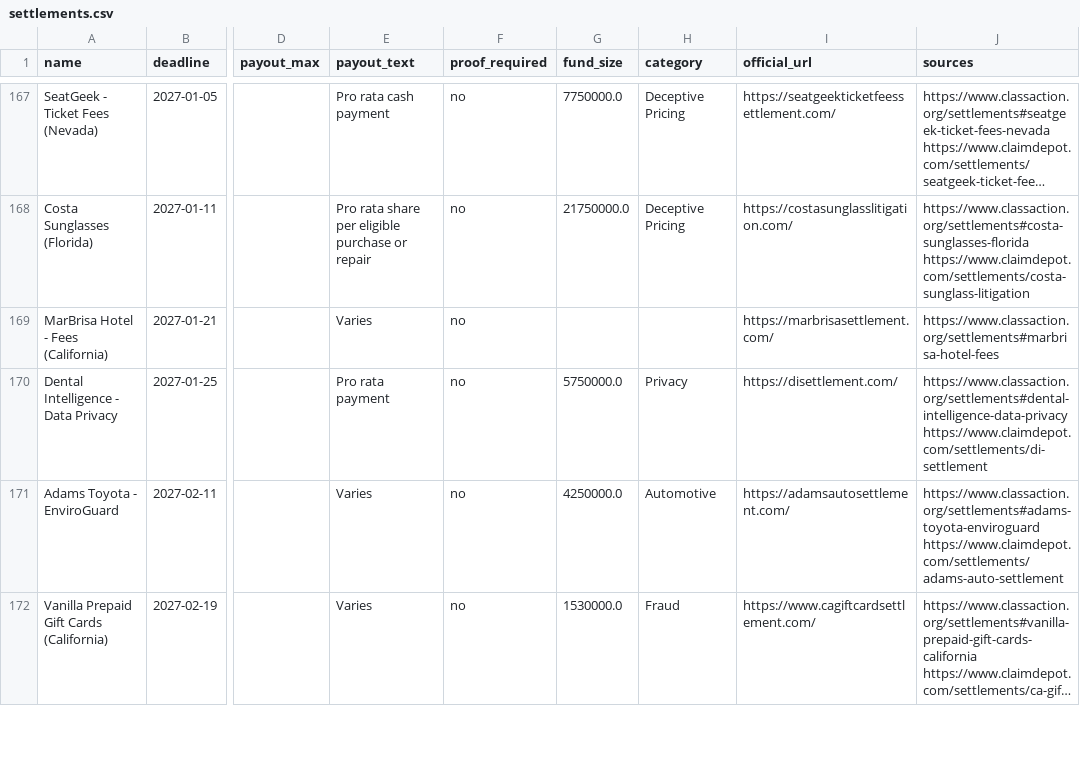
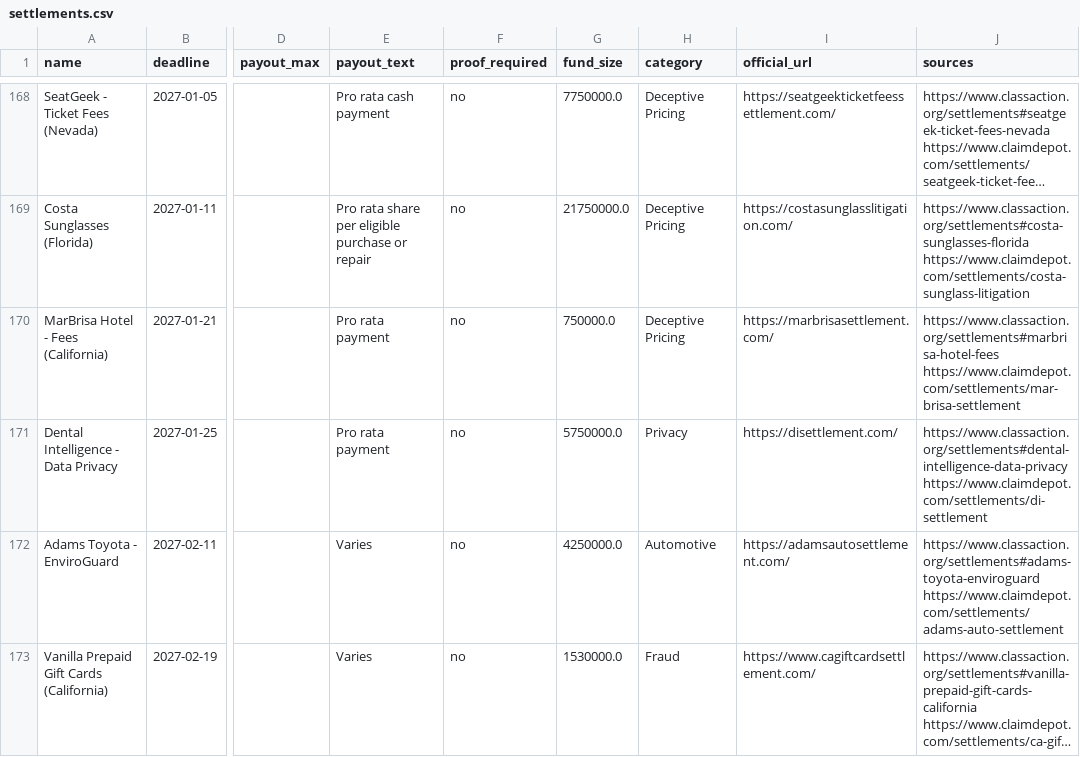
Before and after one commit to fabianramos/Claims, a CSV file: docs/settlements.csv, drawn as a sheet; only a part is shown, gaps mark what is left out; long unchanged cells end in …; addresses are those after the commit; the diff covers the shown part only; the diff names each change by its address in the sheet, - before the commit and + after, or states it on an @@ line.

```diff
--- a/docs/settlements.csv
+++ b/docs/settlements.csv
-E170 (payout_text): Varies
+E170 (payout_text): Pro rata payment
-G170 (fund_size): (empty)
+G170 (fund_size): 750000.0
-H170 (category): (empty)
+H170 (category): Deceptive Pricing
-J170 (sources): https://www.classaction.org/settlements#marbrisa-hotel-fees
+J170 (sources): https://www.classaction.org/settlements#marbrisa-hotel-fees https://www.claimdepot.com/settlements/mar-brisa-settlement
```
Also changed, not shown: 5 added rows and 3 removed rows elsewhere in this file, 2 other files.
